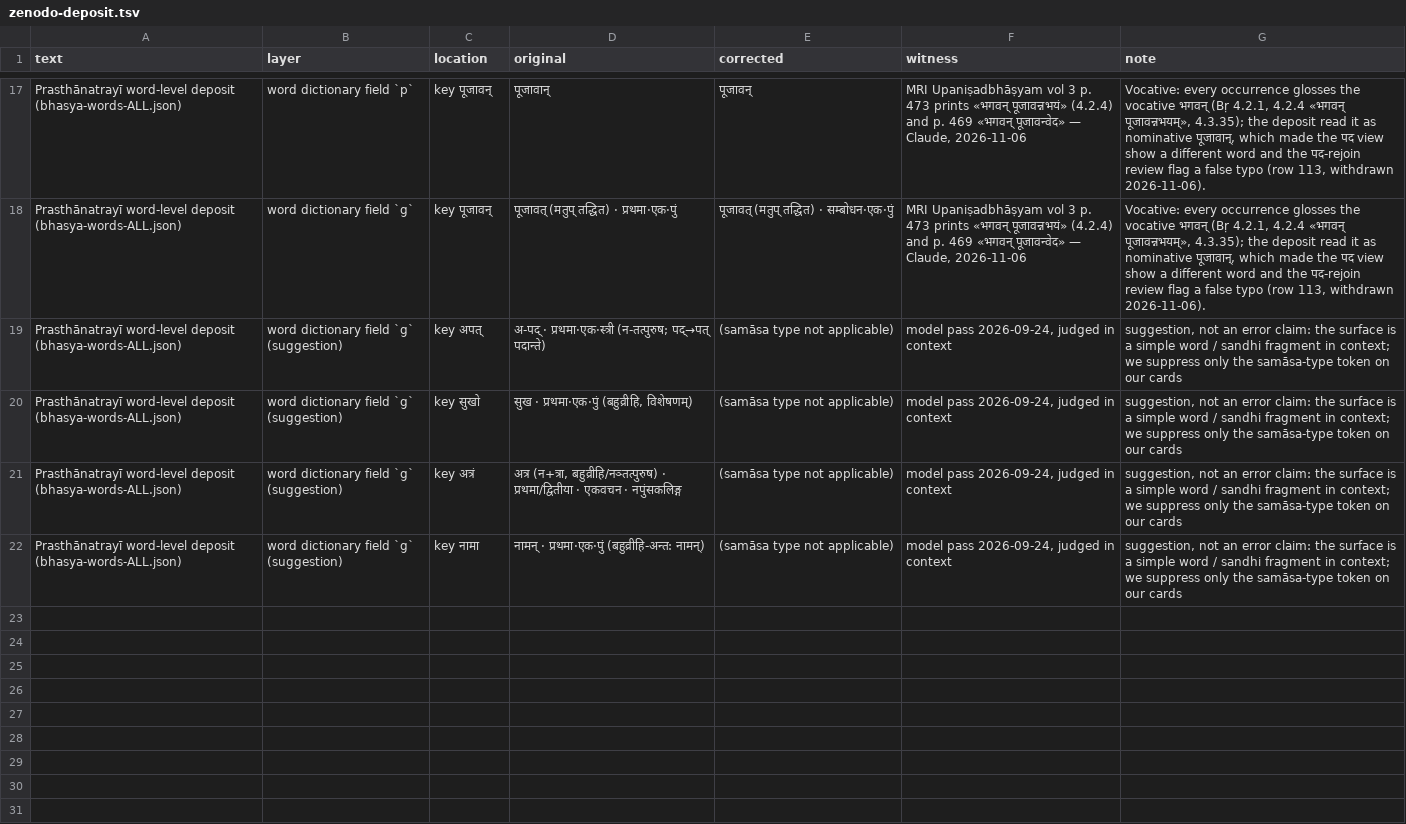
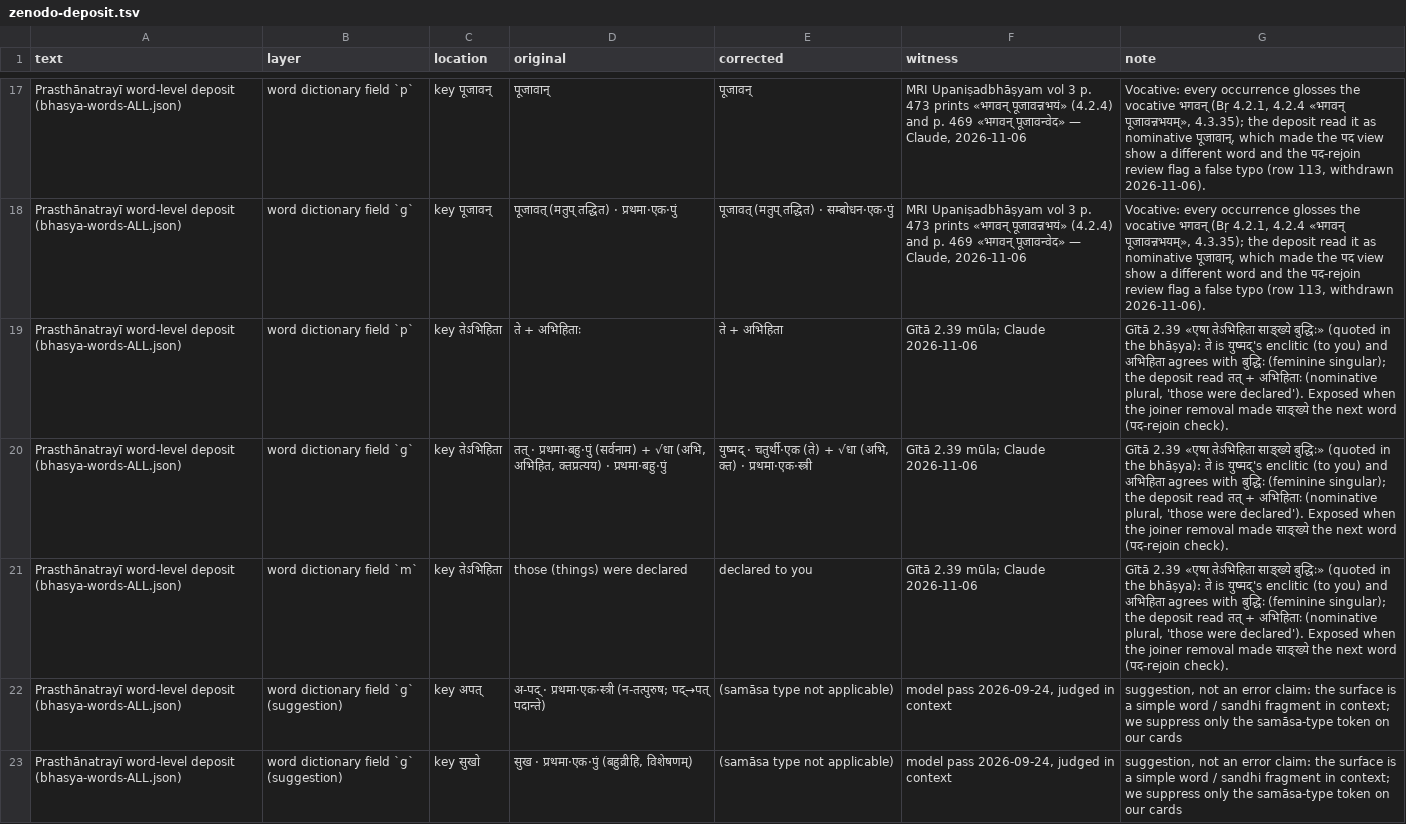
Before and after one commit to ConstrainedRandomVar/adhyayana-sahakari-data, a TSV file: corrections/zenodo-deposit.tsv, drawn as a sheet; only a part is shown, gaps mark what is left out; the shorter side is filled out with more unchanged rows; the diff names each change by its address in the sheet, - before the commit and + after, or states it on an @@ line.

```diff
--- a/corrections/zenodo-deposit.tsv
+++ b/corrections/zenodo-deposit.tsv
+row 19: Prasthānatrayī word-level deposit (bhasya-words-ALL.json) | word dictionary field `p` | key तेऽभिहिता | ते + अभिहिताः | ते + अभिहिता | Gītā 2.39 mūla; Claude 2026-11-06 | Gītā 2.39 «एषा तेऽभिहिता साङ्ख्ये बुद्धिः» (quoted in the bhāṣya): ते is युष्मद्'s enclitic (to you) and अभिहिता agrees with बुद्धिः (feminine singular); the deposit read तत् + अभिहिताः (nominative plural, 'those were declared'). Exposed when the joiner removal made साङ्ख्ये the next word (पद-rejoin check).
+row 20: Prasthānatrayī word-level deposit (bhasya-words-ALL.json) | word dictionary field `g` | key तेऽभिहिता | तत् · प्रथमा·बहु·पुं (सर्वनाम) + √धा (अभि, अभिहित, क्तप्रत्यय) · प्रथमा·बहु·पुं | युष्मद् · चतुर्थी·एक (ते) + √धा (अभि, क्त) · प्रथमा·एक·स्त्री | Gītā 2.39 mūla; Claude 2026-11-06 | Gītā 2.39 «एषा तेऽभिहिता साङ्ख्ये बुद्धिः» (quoted in the bhāṣya): ते is युष्मद्'s enclitic (to you) and अभिहिता agrees with बुद्धिः (feminine singular); the deposit read तत् + अभिहिताः (nominative plural, 'those were declared'). Exposed when the joiner removal made साङ्ख्ये the next word (पद-rejoin check).
+row 21: Prasthānatrayī word-level deposit (bhasya-words-ALL.json) | word dictionary field `m` | key तेऽभिहिता | those (things) were declared | declared to you | Gītā 2.39 mūla; Claude 2026-11-06 | Gītā 2.39 «एषा तेऽभिहिता साङ्ख्ये बुद्धिः» (quoted in the bhāṣya): ते is युष्मद्'s enclitic (to you) and अभिहिता agrees with बुद्धिः (feminine singular); the deposit read तत् + अभिहिताः (nominative plural, 'those were declared'). Exposed when the joiner removal made साङ्ख्ये the next word (पद-rejoin check).
```
